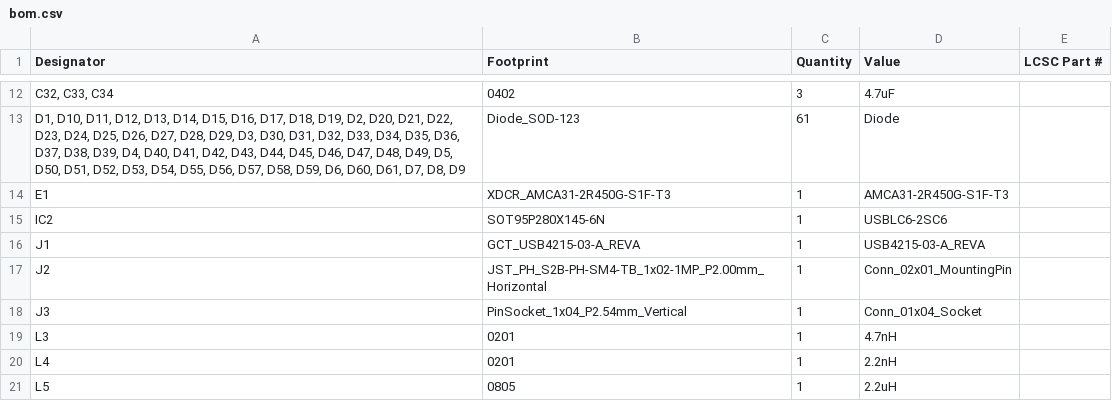
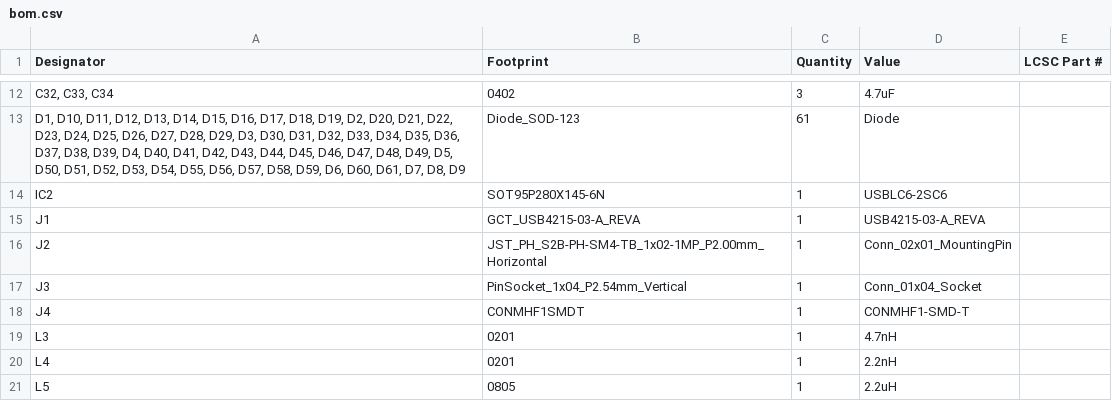
Before and after one commit to dac63701/60WKeyboard, a CSV file: production/bom.csv, drawn as a sheet; only a part is shown, gaps mark what is left out; removed rows and columns are numbered as before the commit, all else as after; the diff names each change by its address in the sheet, - before the commit and + after, or states it on an @@ line.

Commit message:
Replace RF footprint and add U.FL connector
Replaced the AMCA31-2R450G-S1F-T3 RF footprint with a CONMHF1-SMD-T U.FL connector at the RF output. Updated the S57 keyswitch footprint position. Also updated backup files and production outputs to reflect these changes.

```diff
--- a/production/bom.csv
+++ b/production/bom.csv
-row 14: E1 | XDCR_AMCA31-2R450G-S1F-T3 | 1 | AMCA31-2R450G-S1F-T3
+row 18: J4 | CONMHF1SMDT | 1 | CONMHF1-SMD-T
```
Also changed, not shown: production/designators.csv, production/positions.csv, 14 other files.
